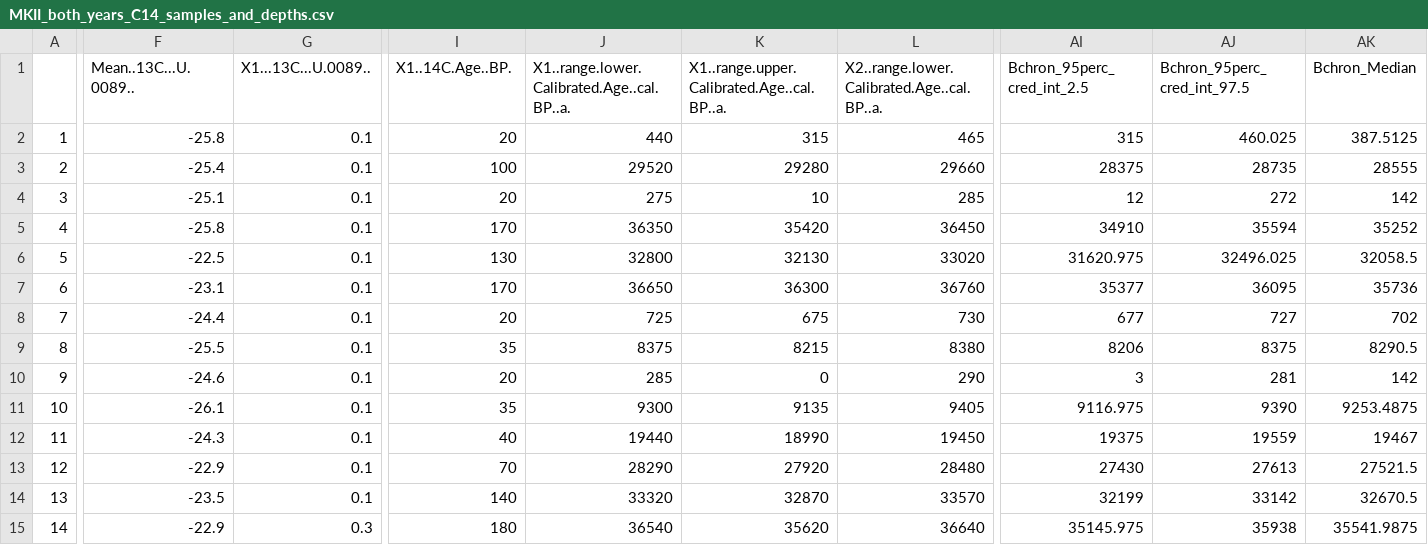
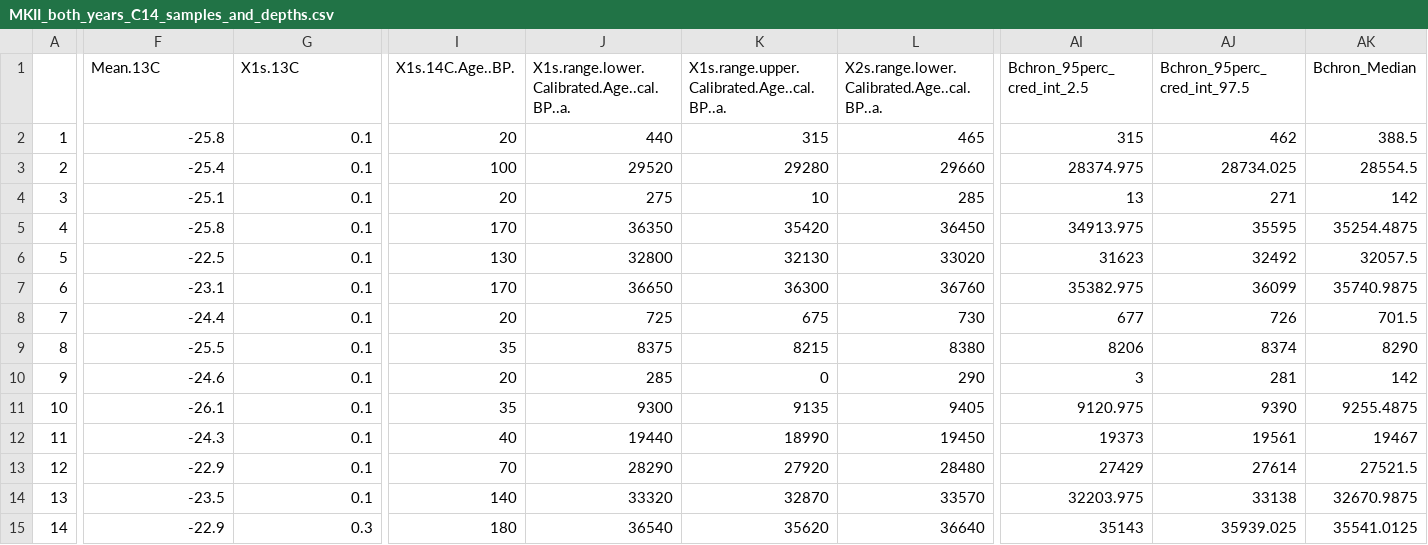
Before and after one commit to benmarwick/mjbnaturepaper, a CSV file: analysis/data/ages/MKII_both_years_C14_samples_and_depths.csv, drawn as a sheet; only a part is shown, gaps mark what is left out; the diff covers the shown part only; the diff names each change by its address in the sheet, - before the commit and + after, or states it on an @@ line.

Commit message:
deal with the changed col names in c14 data file

```diff
--- a/analysis/data/ages/MKII_both_years_C14_samples_and_depths.csv
+++ b/analysis/data/ages/MKII_both_years_C14_samples_and_depths.csv
-F1: Mean..13C...U.0089..
+F1: Mean.13C
-G1: X1...13C...U.0089..
+G1: X1s.13C
-I1: X1..14C.Age..BP.
+I1: X1s.14C.Age..BP.
-J1: X1..range.lower.Calibrated.Age..cal.BP..a.
+J1: X1s.range.lower.Calibrated.Age..cal.BP..a.
-K1: X1..range.upper.Calibrated.Age..cal.BP..a.
+K1: X1s.range.upper.Calibrated.Age..cal.BP..a.
-L1: X2..range.lower.Calibrated.Age..cal.BP..a.
+L1: X2s.range.lower.Calibrated.Age..cal.BP..a.
-AJ2 (Bchron_95perc_cred_int_97.5): 460.025
+AJ2 (Bchron_95perc_cred_int_97.5): 462
-AK2 (Bchron_Median): 387.5125
+AK2 (Bchron_Median): 388.5
-AI3 (Bchron_95perc_cred_int_2.5): 28375
+AI3 (Bchron_95perc_cred_int_2.5): 28374.975
-AJ3 (Bchron_95perc_cred_int_97.5): 28735
+AJ3 (Bchron_95perc_cred_int_97.5): 28734.025
-AK3 (Bchron_Median): 28555
+AK3 (Bchron_Median): 28554.5
-AI4 (Bchron_95perc_cred_int_2.5): 12
+AI4 (Bchron_95perc_cred_int_2.5): 13
-AJ4 (Bchron_95perc_cred_int_97.5): 272
+AJ4 (Bchron_95perc_cred_int_97.5): 271
-AI5 (Bchron_95perc_cred_int_2.5): 34910
+AI5 (Bchron_95perc_cred_int_2.5): 34913.975
-AJ5 (Bchron_95perc_cred_int_97.5): 35594
+AJ5 (Bchron_95perc_cred_int_97.5): 35595
-AK5 (Bchron_Median): 35252
+AK5 (Bchron_Median): 35254.4875
-AI6 (Bchron_95perc_cred_int_2.5): 31620.975
+AI6 (Bchron_95perc_cred_int_2.5): 31623
-AJ6 (Bchron_95perc_cred_int_97.5): 32496.025
+AJ6 (Bchron_95perc_cred_int_97.5): 32492
-AK6 (Bchron_Median): 32058.5
+AK6 (Bchron_Median): 32057.5
-AI7 (Bchron_95perc_cred_int_2.5): 35377
+AI7 (Bchron_95perc_cred_int_2.5): 35382.975
-AJ7 (Bchron_95perc_cred_int_97.5): 36095
+AJ7 (Bchron_95perc_cred_int_97.5): 36099
-AK7 (Bchron_Median): 35736
+AK7 (Bchron_Median): 35740.9875
-AJ8 (Bchron_95perc_cred_int_97.5): 727
+AJ8 (Bchron_95perc_cred_int_97.5): 726
-AK8 (Bchron_Median): 702
+AK8 (Bchron_Median): 701.5
-AJ9 (Bchron_95perc_cred_int_97.5): 8375
+AJ9 (Bchron_95perc_cred_int_97.5): 8374
-AK9 (Bchron_Median): 8290.5
+AK9 (Bchron_Median): 8290
-AI11 (Bchron_95perc_cred_int_2.5): 9116.975
+AI11 (Bchron_95perc_cred_int_2.5): 9120.975
-AK11 (Bchron_Median): 9253.4875
+AK11 (Bchron_Median): 9255.4875
-AI12 (Bchron_95perc_cred_int_2.5): 19375
+AI12 (Bchron_95perc_cred_int_2.5): 19373
-AJ12 (Bchron_95perc_cred_int_97.5): 19559
+AJ12 (Bchron_95perc_cred_int_97.5): 19561
-AI13 (Bchron_95perc_cred_int_2.5): 27430
+AI13 (Bchron_95perc_cred_int_2.5): 27429
-AJ13 (Bchron_95perc_cred_int_97.5): 27613
+AJ13 (Bchron_95perc_cred_int_97.5): 27614
-AI14 (Bchron_95perc_cred_int_2.5): 32199
+AI14 (Bchron_95perc_cred_int_2.5): 32203.975
-AJ14 (Bchron_95perc_cred_int_97.5): 33142
+AJ14 (Bchron_95perc_cred_int_97.5): 33138
-AK14 (Bchron_Median): 32670.5
+AK14 (Bchron_Median): 32670.9875
-AI15 (Bchron_95perc_cred_int_2.5): 35145.975
+AI15 (Bchron_95perc_cred_int_2.5): 35143
-AJ15 (Bchron_95perc_cred_int_97.5): 35938
+AJ15 (Bchron_95perc_cred_int_97.5): 35939.025
-AK15 (Bchron_Median): 35541.9875
+AK15 (Bchron_Median): 35541.0125
```
Also changed, not shown: 44 edited cells elsewhere in this file, 15 other files.
